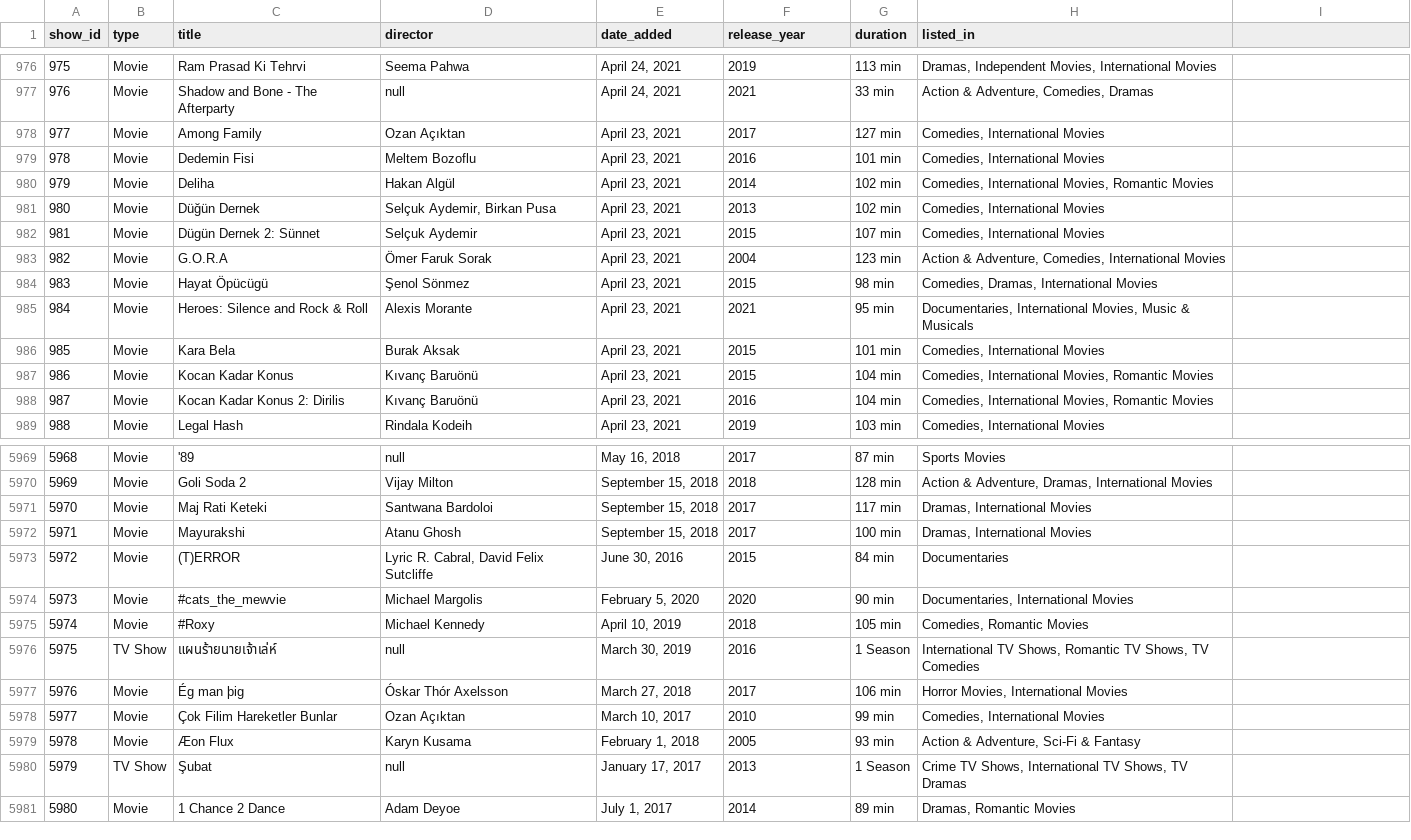
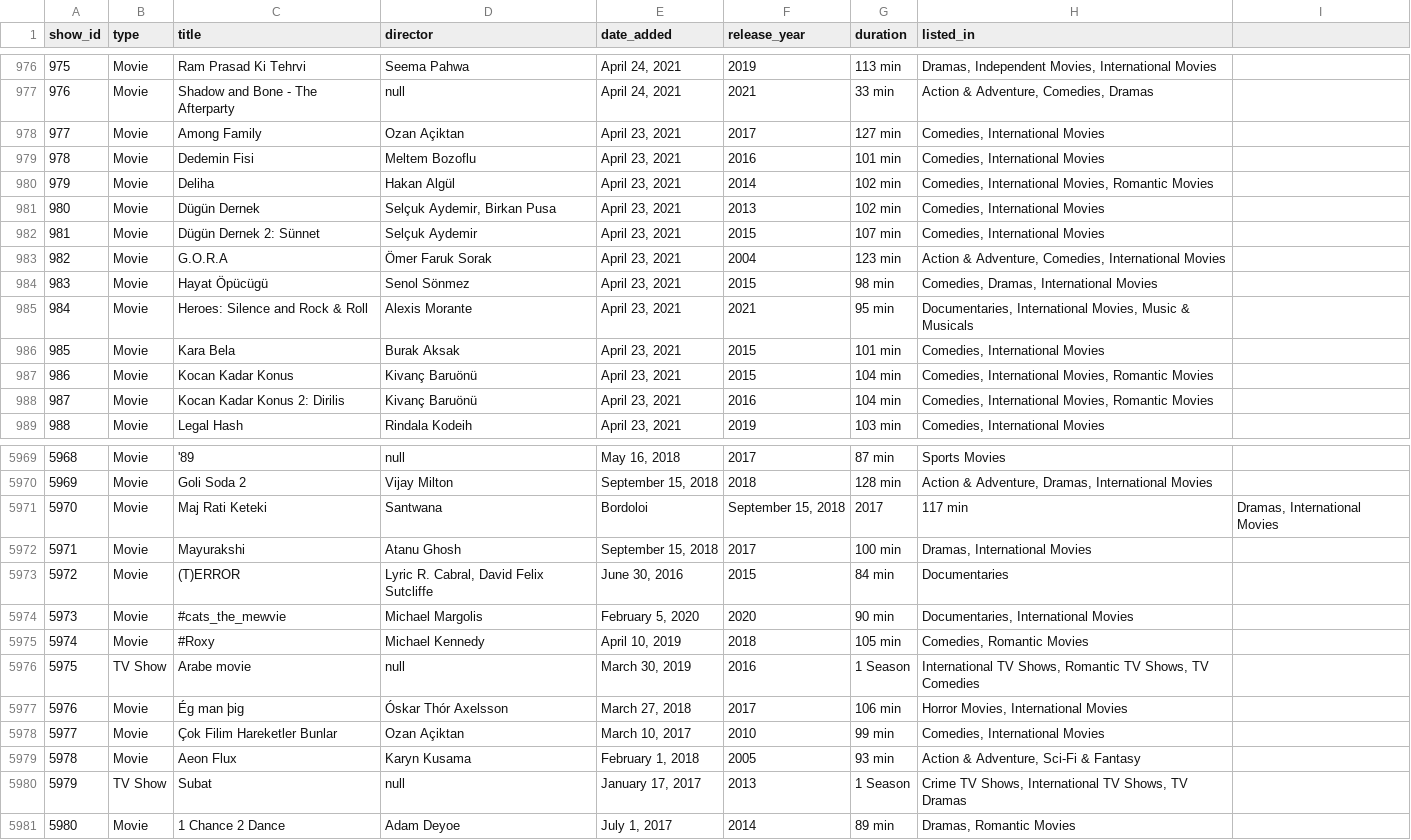
Before and after one commit to CamillaTeodoro/AED3-tp1, a CSV file: netflix_titles.csv, drawn as a sheet; only a part is shown, gaps mark what is left out; the diff covers the shown part only; the diff names each change by its address in the sheet, - before the commit and + after, or states it on an @@ line.

```diff
--- a/netflix_titles.csv
+++ b/netflix_titles.csv
-D978 (director): Ozan Açıktan
+D978 (director): Ozan Açiktan
-C981 (title): Düğün Dernek
+C981 (title): Dügün Dernek
-D984 (director): Şenol Sönmez
+D984 (director): Senol Sönmez
-D987:D988 (director): Kıvanç Baruönü
+D987:D988 (director): Kivanç Baruönü
-D5971 (director): Santwana Bardoloi
+D5971 (director): Santwana
-E5971 (date_added): September 15, 2018
+E5971 (date_added): Bordoloi
-F5971 (release_year): 2017
+F5971 (release_year): September 15, 2018
-G5971 (duration): 117 min
+G5971 (duration): 2017
-H5971 (listed_in): Dramas, International Movies
+H5971 (listed_in): 117 min
-I5971: (empty)
+I5971: Dramas, International Movies
-C5976 (title): แผนร้ายนายเจ้าเล่ห์
+C5976 (title): Arabe movie
-D5978 (director): Ozan Açıktan
+D5978 (director): Ozan Açiktan
-C5979 (title): Æon Flux
+C5979 (title): Aeon Flux
-C5980 (title): Şubat
+C5980 (title): Subat
```
Also changed, not shown: 88 edited cells elsewhere in this file, 5 other files.
